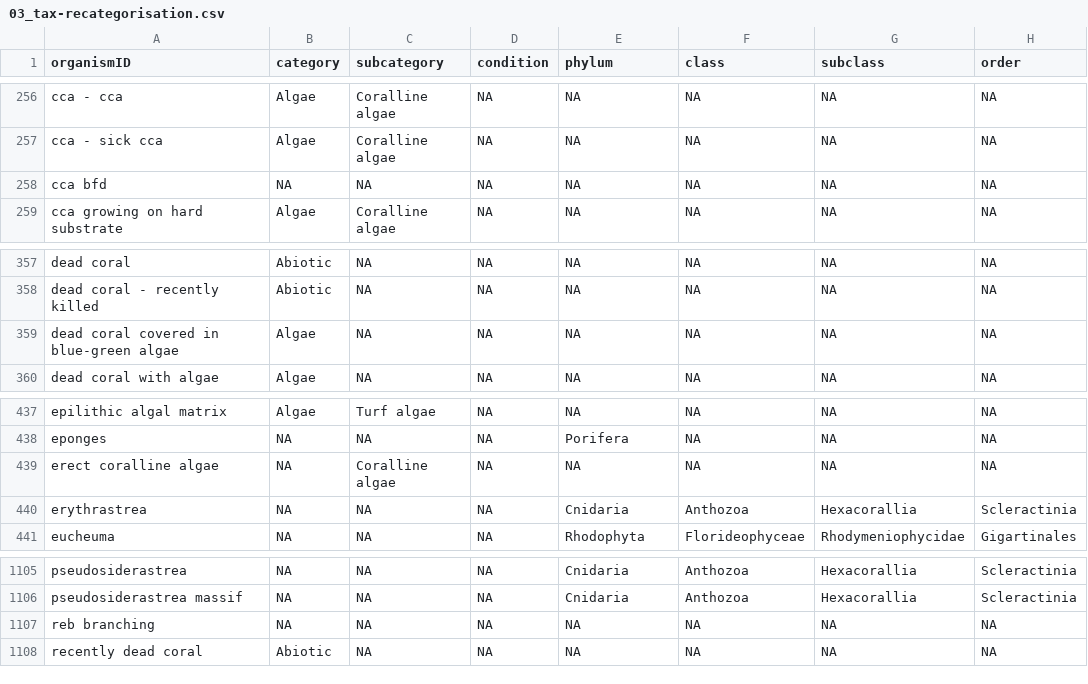
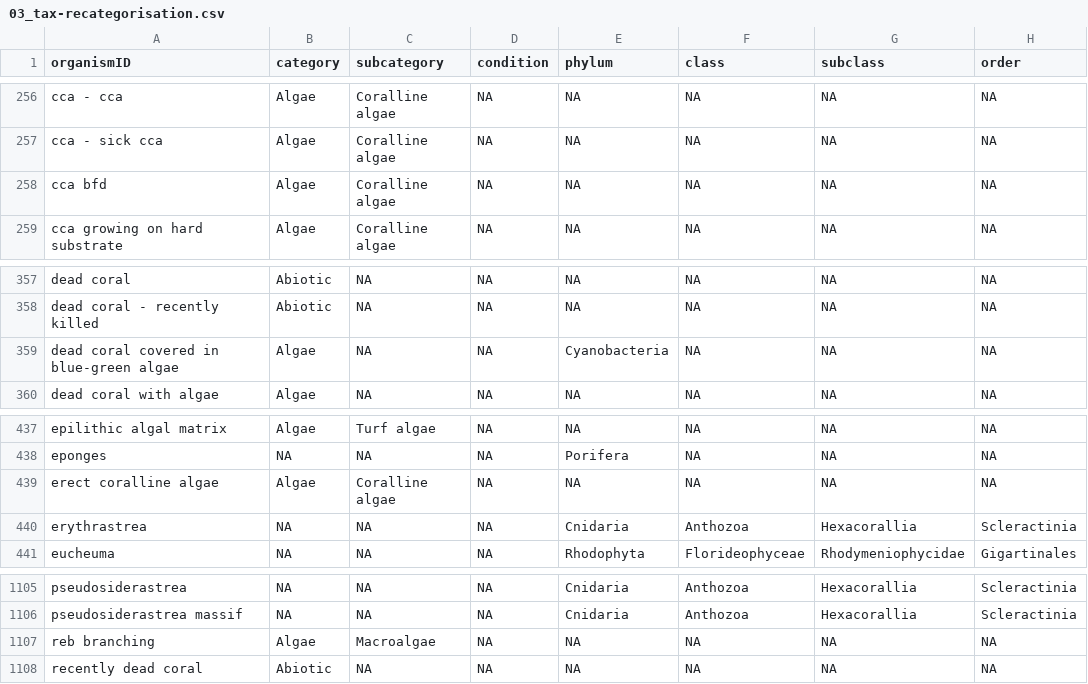
Before and after one commit to GCRMN/gcrmndb_benthos, a CSV file: data/03_tax-recategorisation.csv, drawn as a sheet; only a part is shown, gaps mark what is left out; the diff covers the shown part only; the diff names each change by its address in the sheet, - before the commit and + after, or states it on an @@ line.

Commit message:
correct issue for categorisation of algae into subcategory

```diff
--- a/data/03_tax-recategorisation.csv
+++ b/data/03_tax-recategorisation.csv
-B258 (category): NA
+B258 (category): Algae
-C258 (subcategory): NA
+C258 (subcategory): Coralline algae
-E359 (phylum): NA
+E359 (phylum): Cyanobacteria
-B439 (category): NA
+B439 (category): Algae
-B1107 (category): NA
+B1107 (category): Algae
-C1107 (subcategory): NA
+C1107 (subcategory): Macroalgae
```
Also changed, not shown: 1 added row and 16 edited cells elsewhere in this file, 3 other files.
